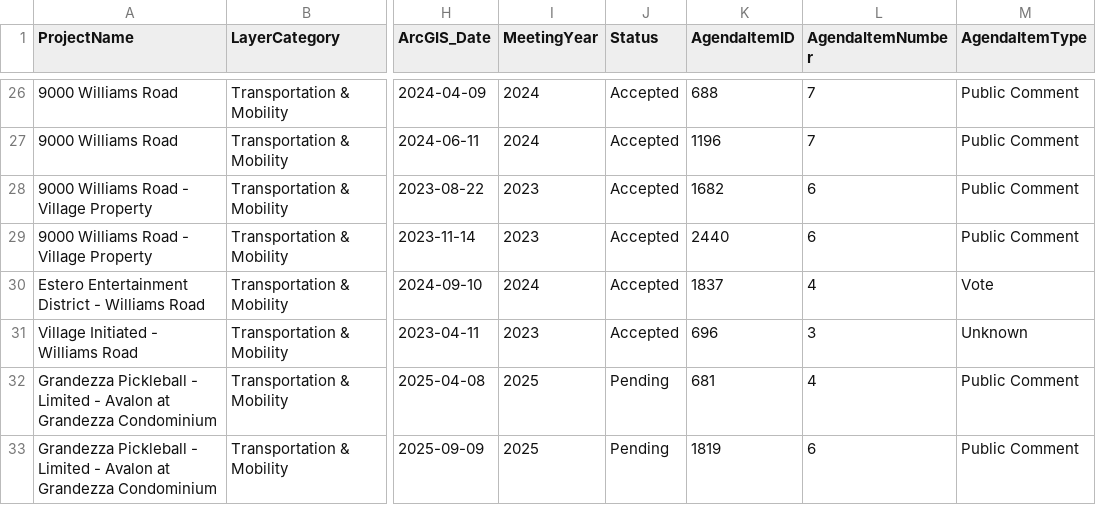
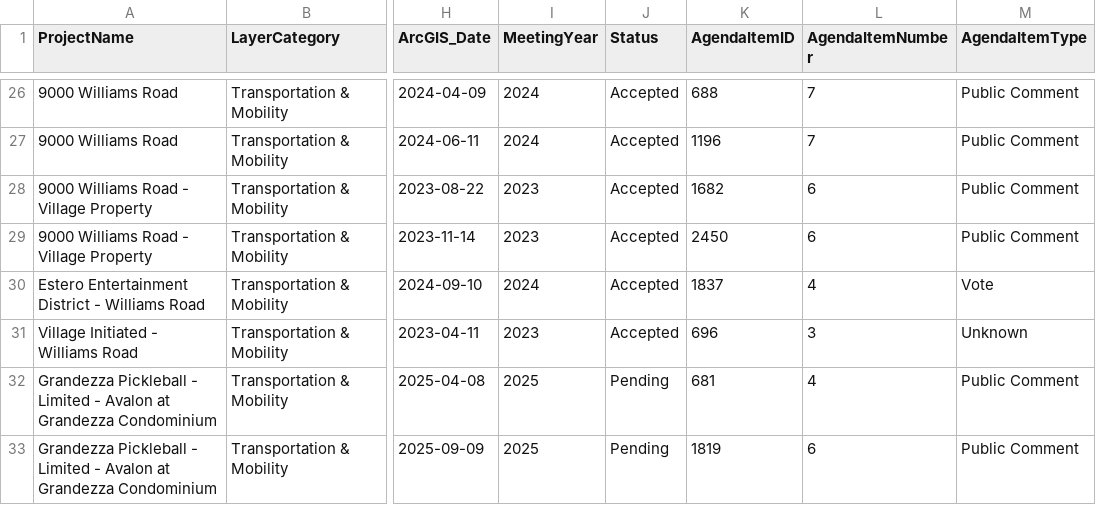
Before and after one commit to noleysc/rag-arcgis-chatbot, a CSV file: backend/data/gold/arcgis/layers/transportation_mobility.csv, drawn as a sheet; only a part is shown, gaps mark what is left out; the diff covers the shown part only; the diff names each change by its address in the sheet, - before the commit and + after, or states it on an @@ line.

```diff
--- a/backend/data/gold/arcgis/layers/transportation_mobility.csv
+++ b/backend/data/gold/arcgis/layers/transportation_mobility.csv
-K29 (AgendaItemID): 2440
+K29 (AgendaItemID): 2450
```
Also changed, not shown: 2 added rows and 38 edited cells elsewhere in this file, backend/data/gold/arcgis/layers/utilities_stormwater_environment.csv, backend/data/silver/core/motions.csv, 28 other files.
